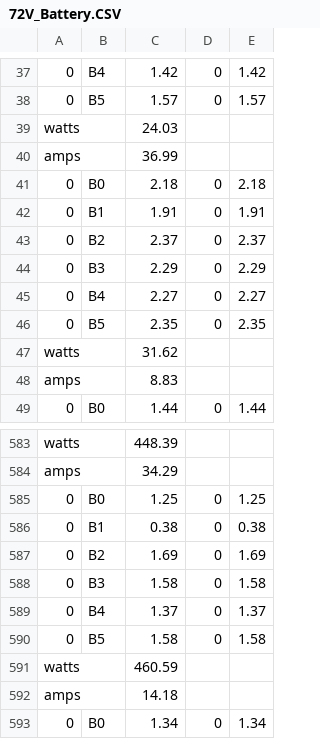
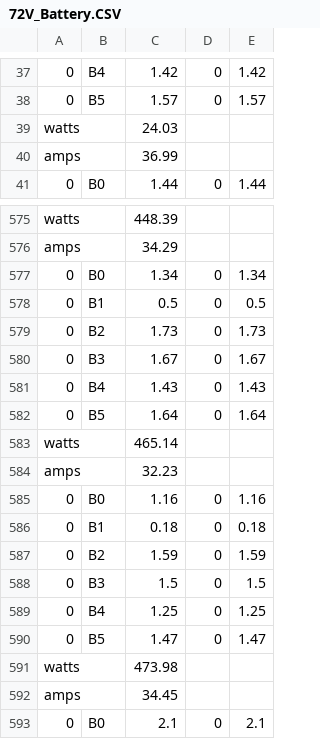
Before and after one commit to LSG-Microcontroller-AI/72Volts-Battery-Health-Check, a CSV file: Lifepo4-Discharge-Model/72V-Battery-S11/72V_Battery.CSV, drawn as a sheet; only a part is shown, gaps mark what is left out; the shorter side is filled out with more unchanged rows.

```diff
--- a/Lifepo4-Discharge-Model/72V-Battery-S11/72V_Battery.CSV
+++ b/Lifepo4-Discharge-Model/72V-Battery-S11/72V_Battery.CSV
@@ -40,10 +40,2 @@ watts;;24.03;;
 amps;;36.99;;
-0;B0;2.18;0;2.18
-0;B1;1.91;0;1.91
-0;B2;2.37;0;2.37
-0;B3;2.29;0;2.29
-0;B4;2.27;0;2.27
-0;B5;2.35;0;2.35
-watts;;31.62;;
-amps;;8.83;;
 0;B0;1.44;0;1.44
@@ -584,10 +576,2 @@ watts;;448.39;;
 amps;;34.29;;
-0;B0;1.25;0;1.25
-0;B1;0.38;0;0.38
-0;B2;1.69;0;1.69
-0;B3;1.58;0;1.58
-0;B4;1.37;0;1.37
-0;B5;1.58;0;1.58
-watts;;460.59;;
-amps;;14.18;;
 0;B0;1.34;0;1.34
```
Also changed, not shown: 3 other files.
